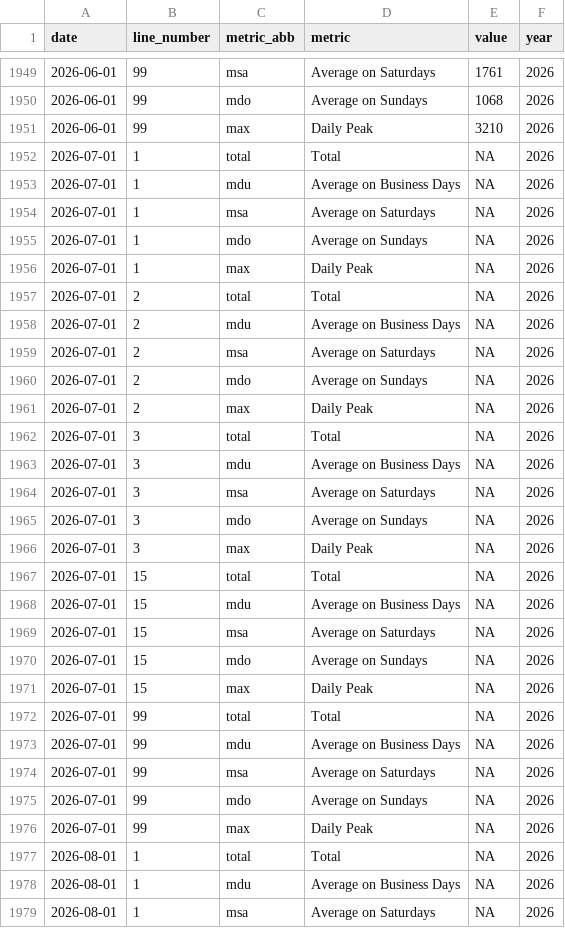
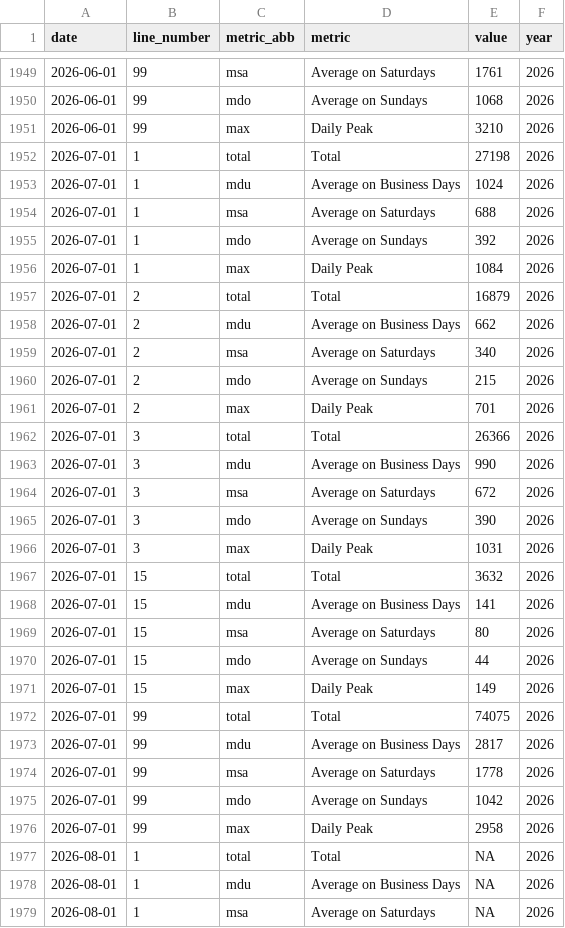
Before and after one commit to viniciusoike/metrosp, a CSV file: data-raw/processed/metro_sp_passengers_transported_current.csv, drawn as a sheet; only a part is shown, gaps mark what is left out.

```diff
--- a/data-raw/processed/metro_sp_passengers_transported_current.csv
+++ b/data-raw/processed/metro_sp_passengers_transported_current.csv
@@ -1951,27 +1951,27 @@ date,line_number,metric_abb,metric,value,year
 2026-06-01,99,max,Daily Peak,3210,2026
-2026-07-01,1,total,Total,NA,2026
-2026-07-01,1,mdu,Average on Business Days,NA,2026
-2026-07-01,1,msa,Average on Saturdays,NA,2026
-2026-07-01,1,mdo,Average on Sundays,NA,2026
-2026-07-01,1,max,Daily Peak,NA,2026
-2026-07-01,2,total,Total,NA,2026
-2026-07-01,2,mdu,Average on Business Days,NA,2026
-2026-07-01,2,msa,Average on Saturdays,NA,2026
-2026-07-01,2,mdo,Average on Sundays,NA,2026
-2026-07-01,2,max,Daily Peak,NA,2026
-2026-07-01,3,total,Total,NA,2026
-2026-07-01,3,mdu,Average on Business Days,NA,2026
-2026-07-01,3,msa,Average on Saturdays,NA,2026
-2026-07-01,3,mdo,Average on Sundays,NA,2026
-2026-07-01,3,max,Daily Peak,NA,2026
-2026-07-01,15,total,Total,NA,2026
-2026-07-01,15,mdu,Average on Business Days,NA,2026
-2026-07-01,15,msa,Average on Saturdays,NA,2026
-2026-07-01,15,mdo,Average on Sundays,NA,2026
-2026-07-01,15,max,Daily Peak,NA,2026
-2026-07-01,99,total,Total,NA,2026
-2026-07-01,99,mdu,Average on Business Days,NA,2026
-2026-07-01,99,msa,Average on Saturdays,NA,2026
-2026-07-01,99,mdo,Average on Sundays,NA,2026
-2026-07-01,99,max,Daily Peak,NA,2026
+2026-07-01,1,total,Total,27198,2026
+2026-07-01,1,mdu,Average on Business Days,1024,2026
+2026-07-01,1,msa,Average on Saturdays,688,2026
+2026-07-01,1,mdo,Average on Sundays,392,2026
+2026-07-01,1,max,Daily Peak,1084,2026
+2026-07-01,2,total,Total,16879,2026
+2026-07-01,2,mdu,Average on Business Days,662,2026
+2026-07-01,2,msa,Average on Saturdays,340,2026
+2026-07-01,2,mdo,Average on Sundays,215,2026
+2026-07-01,2,max,Daily Peak,701,2026
+2026-07-01,3,total,Total,26366,2026
+2026-07-01,3,mdu,Average on Business Days,990,2026
+2026-07-01,3,msa,Average on Saturdays,672,2026
+2026-07-01,3,mdo,Average on Sundays,390,2026
+2026-07-01,3,max,Daily Peak,1031,2026
+2026-07-01,15,total,Total,3632,2026
+2026-07-01,15,mdu,Average on Business Days,141,2026
+2026-07-01,15,msa,Average on Saturdays,80,2026
+2026-07-01,15,mdo,Average on Sundays,44,2026
+2026-07-01,15,max,Daily Peak,149,2026
+2026-07-01,99,total,Total,74075,2026
+2026-07-01,99,mdu,Average on Business Days,2817,2026
+2026-07-01,99,msa,Average on Saturdays,1778,2026
+2026-07-01,99,mdo,Average on Sundays,1042,2026
+2026-07-01,99,max,Daily Peak,2958,2026
 2026-08-01,1,total,Total,NA,2026
```
Also changed, not shown: data-raw/processed/metro_sp_passengers_entrance_current.csv, data-raw/processed/metro_sp_station_averages_current.csv, 1 other file.
